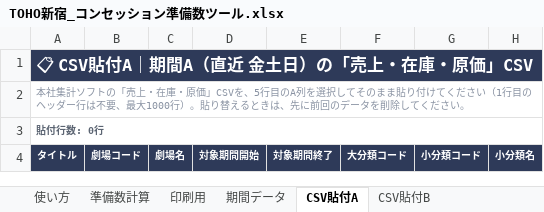
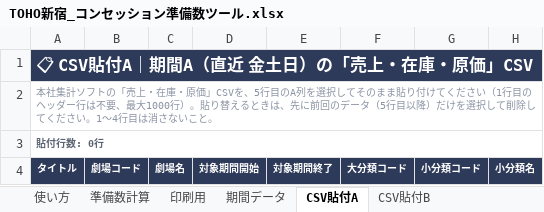
Before and after one commit to haruhisasasagawa/claude-code-practice, an Excel workbook: concession-prep/TOHO新宿_コンセッション準備数ツール.xlsx, sheet CSV貼付A, drawn as a sheet; only a part is shown; values as stored, in another font and other column widths than the file's, no borders; the diff names each change by its address in the sheet, - before the commit and + after, or states it on an @@ line.

```diff
--- a/concession-prep/TOHO新宿_コンセッション準備数ツール.xlsx (sheet CSV貼付A)
+++ b/concession-prep/TOHO新宿_コンセッション準備数ツール.xlsx (sheet CSV貼付A)
-A2: …のデータを削除してください。
+A2: …のデータ（5行目以降）だけを選択して削除してください。1〜4行目は消さないこと。
```
Also changed, not shown: sheet 期間データ, sheet 使い方, sheet CSV貼付B, formulas that keep their value, 2 other files.
